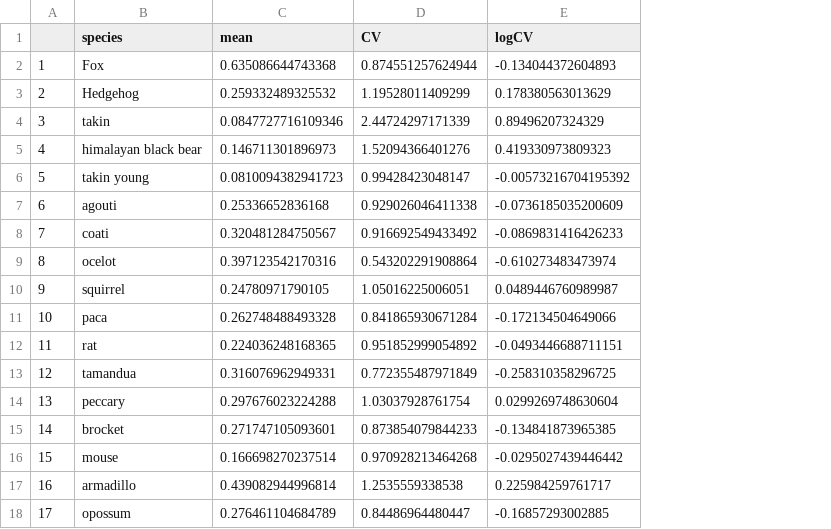
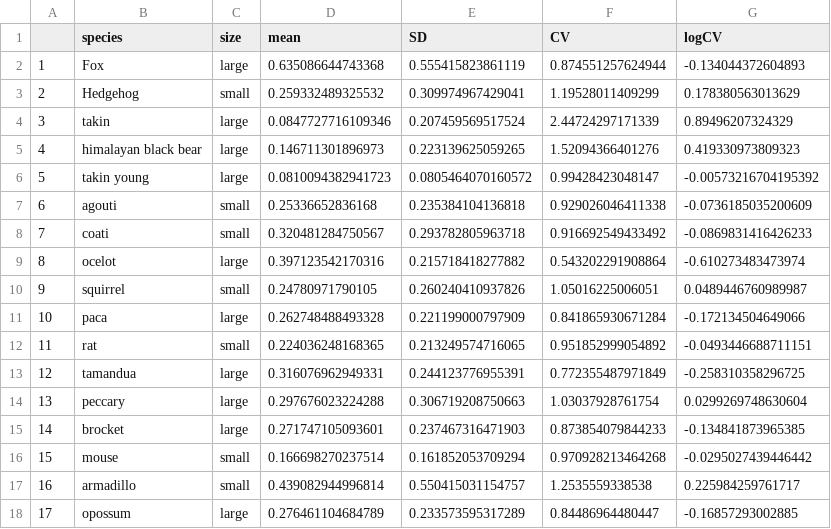
Before and after one commit to lizziebru/CamtrapSimulation, a CSV file: data/parameter_est_df.csv, drawn as a sheet; the diff names each change by its address in the sheet, - before the commit and + after, or states it on an @@ line.

Commit message:
Add size & SD to df of parameter estimates from data

```diff
--- a/data/parameter_est_df.csv
+++ b/data/parameter_est_df.csv
+column C (size), rows 2-18: large | small | large | large | large | small | small | large | small | large | small | large | large | large | small | small | large
+column E (SD), rows 2-18: 0.555415823861119 | 0.309974967429041 | 0.207459569517524 | 0.223139625059265 | 0.0805464070160572 | 0.235384104136818 | 0.293782805963718 | 0.215718418277882 | 0.260240410937826 | 0.221199000797909 | 0.213249574716065 | 0.244123776955391 | 0.306719208750663 | 0.237467316471903 | 0.161852053709294 | 0.550415031154757 | 0.233573595317289
```
Also changed, not shown: 1 other file.
